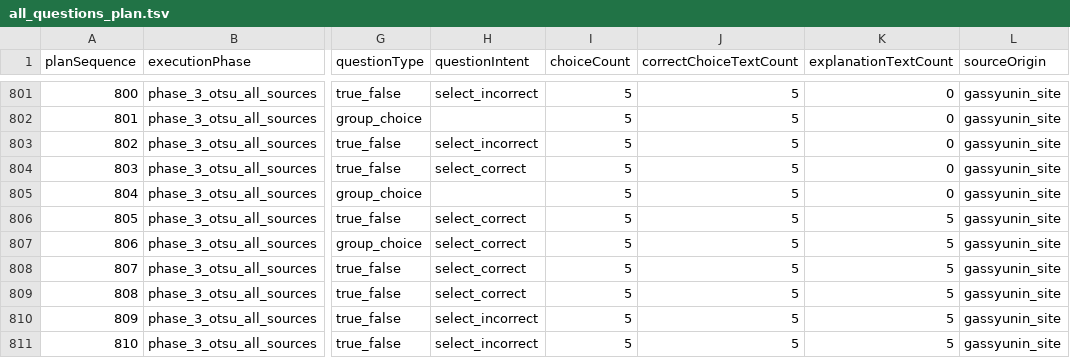
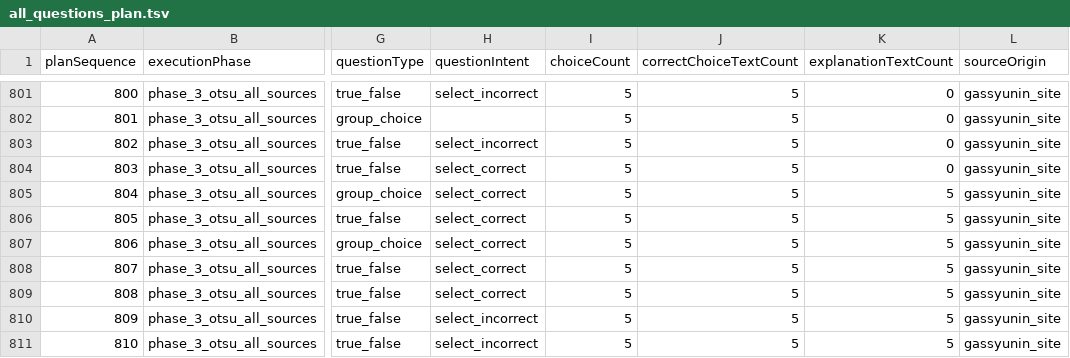
Before and after one commit to yuki-mats/exam_scraper, a TSV file: docs/goals/gas-shunin-01-04-full-pass/notes/question-plan/all_questions_plan.tsv, drawn as a sheet; only a part is shown, gaps mark what is left out; the diff names each change by its address in the sheet, - before the commit and + after, or states it on an @@ line.

Commit message:
Review gas shunin otsu 2023 kyokyu q13

```diff
--- a/docs/goals/gas-shunin-01-04-full-pass/notes/question-plan/all_questions_plan.tsv
+++ b/docs/goals/gas-shunin-01-04-full-pass/notes/question-plan/all_questions_plan.tsv
-H805 (questionIntent): (empty)
+H805 (questionIntent): select_correct
-K805 (explanationTextCount): 0
+K805 (explanationTextCount): 5
```
Also changed, not shown: 7 other files.
